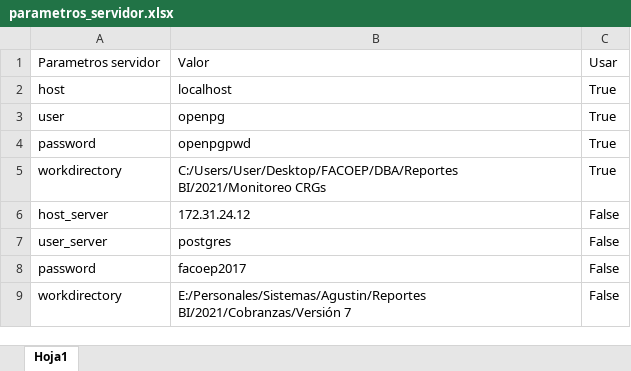
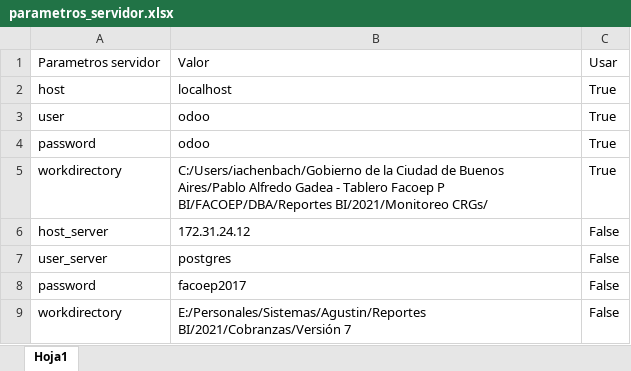
Before and after one commit to ivanachen1/FACOEP, an Excel workbook: DBA/Reportes BI/2021/Monitoreo CRGs/parametros_servidor.xlsx, sheet Hoja1, drawn as a sheet; values as stored, in another font and other column widths than the file's, no borders; table styles not drawn; the diff names each change by its address in the sheet, - before the commit and + after, or states it on an @@ line.

```diff
--- a/DBA/Reportes BI/2021/Monitoreo CRGs/parametros_servidor.xlsx (sheet Hoja1)
+++ b/DBA/Reportes BI/2021/Monitoreo CRGs/parametros_servidor.xlsx (sheet Hoja1)
-B3: openpg
+B3: odoo
-B4: openpgpwd
+B4: odoo
-B5: C:/Users/User/Desktop/FACOEP/DBA/Reportes BI/2021/Monitoreo CRGs
+B5: C:/Users/iachenbach/Gobierno de la Ciudad de Buenos Aires/Pablo Alfredo Gadea - Tablero Facoep P BI/FACOEP/DBA/Reportes BI/2021/Monitoreo CRGs/
```
Also changed, not shown: 3 other files.
